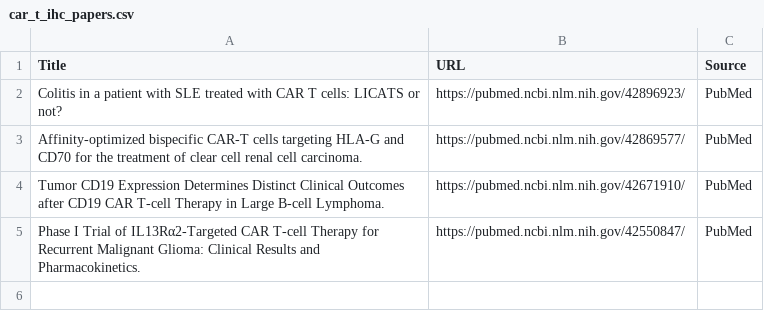
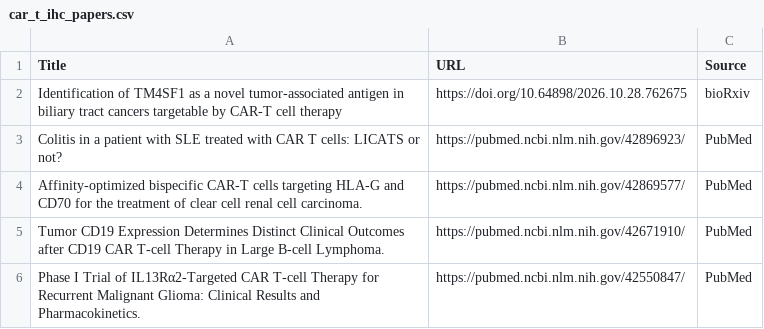
Before and after one commit to nattanasio-dev/biorxiv-tracker, a CSV file: car_t_ihc_papers.csv, drawn as a sheet.

```diff
--- a/car_t_ihc_papers.csv
+++ b/car_t_ihc_papers.csv
@@ -1,2 +1,3 @@
 Title,URL,Source
+Identification of TM4SF1 as a novel tumor-associated antigen in biliary tract cancers targetable by CAR-T cell therapy,https://doi.org/10.64898/2026.10.28.762675,bioRxiv
 Colitis in a patient with SLE treated with CAR T cells: LICATS or not?,https://pubmed.ncbi.nlm.nih.gov/42896923/,PubMed
```
